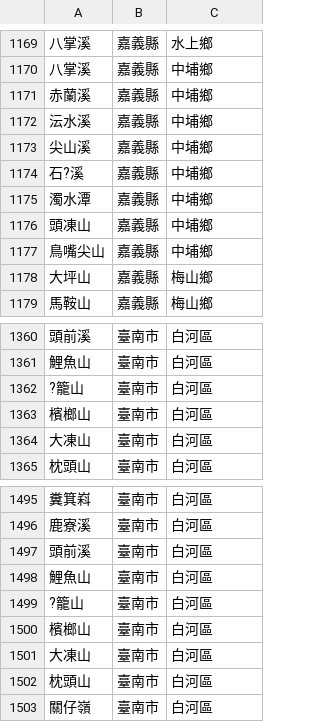
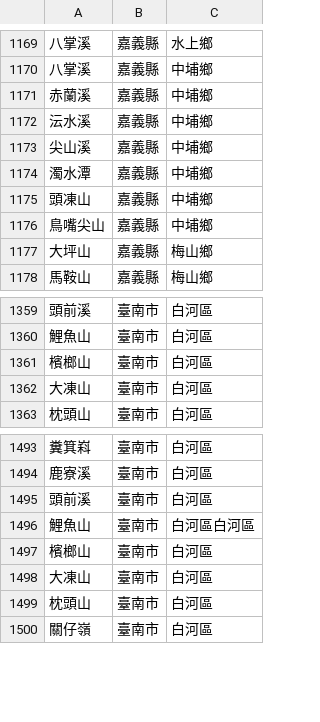
Before and after one commit to chiunhau/strokes, a CSV file: public/stroke_to_places.csv, drawn as a sheet; only a part is shown, gaps mark what is left out.

Commit message:
places.json completed

```diff
--- a/public/stroke_to_places.csv
+++ b/public/stroke_to_places.csv
@@ -1173,3 +1173,2 @@
 尖山溪,嘉義縣,中埔鄉
-石?溪,嘉義縣,中埔鄉
 濁水潭,嘉義縣,中埔鄉
@@ -1361,3 +1360,2 @@
 鯉魚山,臺南市,白河區
-?籠山,臺南市,白河區
 檳榔山,臺南市,白河區
@@ -1497,4 +1495,3 @@
 頭前溪,臺南市,白河區
-鯉魚山,臺南市,白河區
-?籠山,臺南市,白河區
+鯉魚山,臺南市,白河區白河區
 檳榔山,臺南市,白河區
```
Also changed, not shown: 2 other files.
